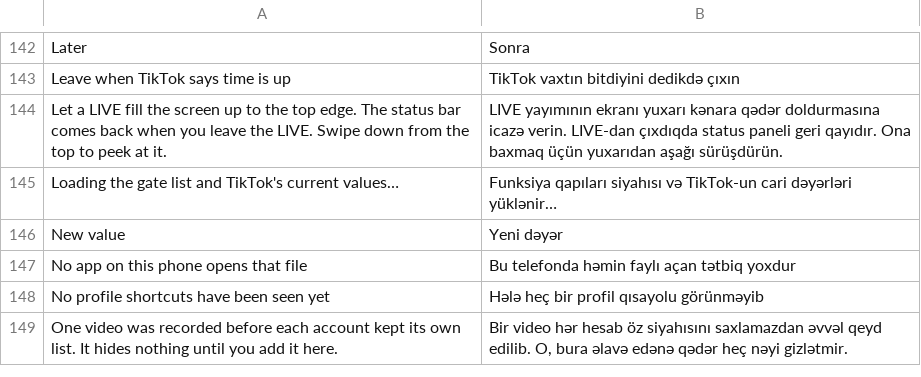
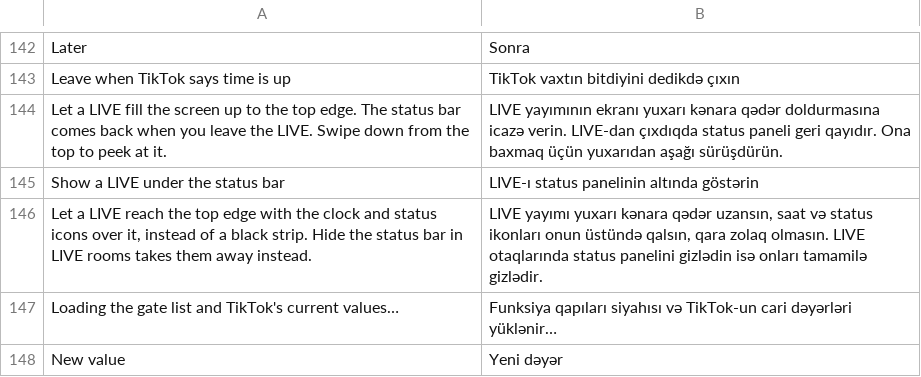
Before and after one commit to Wake-Old-Hyphen/hushfeed, a TSV file: extensions/tiktok/src/main/l10n/az.tsv, drawn as a sheet; only a part is shown, gaps mark what is left out; the shorter side is filled out with more unchanged rows; the diff names each change by its address in the sheet, - before the commit and + after, or states it on an @@ line.

```diff
--- a/extensions/tiktok/src/main/l10n/az.tsv
+++ b/extensions/tiktok/src/main/l10n/az.tsv
+row 145: Show a LIVE under the status bar | LIVE-ı status panelinin altında göstərin
+row 146: Let a LIVE reach the top edge with the clock and status icons over it, instead of a black strip. Hide the status bar in LIVE rooms takes them away instead. | LIVE yayımı yuxarı kənara qədər uzansın, saat və status ikonları onun üstündə qalsın, qara zolaq olmasın. LIVE otaqlarında status panelini gizlədin isə onları tamamilə gizlədir.
```
Also changed, not shown: extensions/tiktok/src/main/l10n/de.tsv, extensions/tiktok/src/main/l10n/es.tsv, 11 other files.
